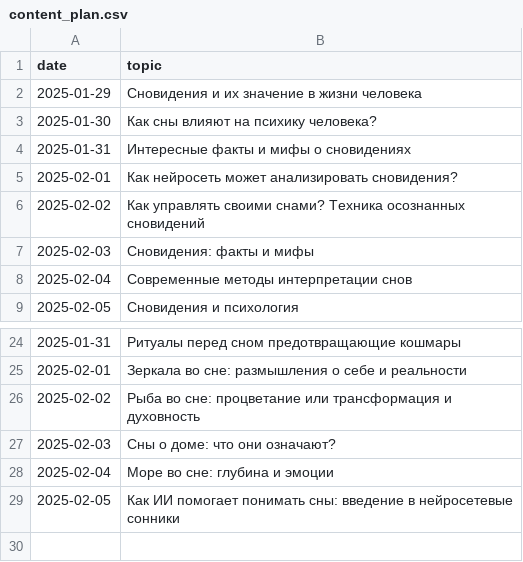
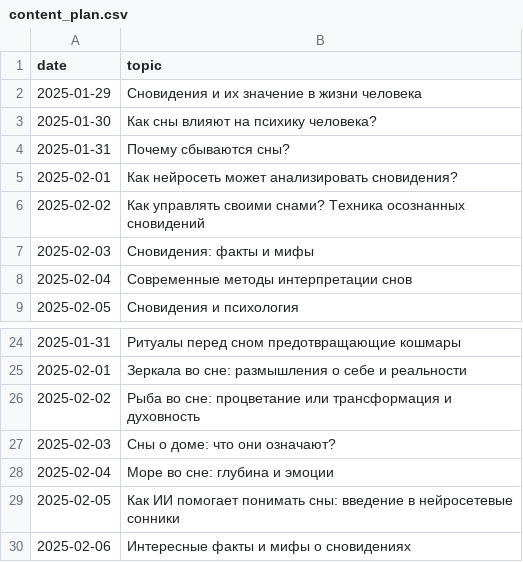
Before and after one commit to No1zilla/somniaai, a CSV file: content_plan.csv, drawn as a sheet; only a part is shown, gaps mark what is left out.

Commit message:
Update content_plan.csv

```diff
--- a/content_plan.csv
+++ b/content_plan.csv
@@ -3,3 +3,3 @@ date,topic
 2025-01-30,Как сны влияют на психику человека?
-2025-01-31,Интересные факты и мифы о сновидениях
+2025-01-31,Почему сбываются сны?
 2025-02-01,Как нейросеть может анализировать сновидения?
@@ -29 +29,2 @@ date,topic
 2025-02-05,Как ИИ помогает понимать сны: введение в нейросетевые сонники
+2025-02-06,Интересные факты и мифы о сновидениях
```
